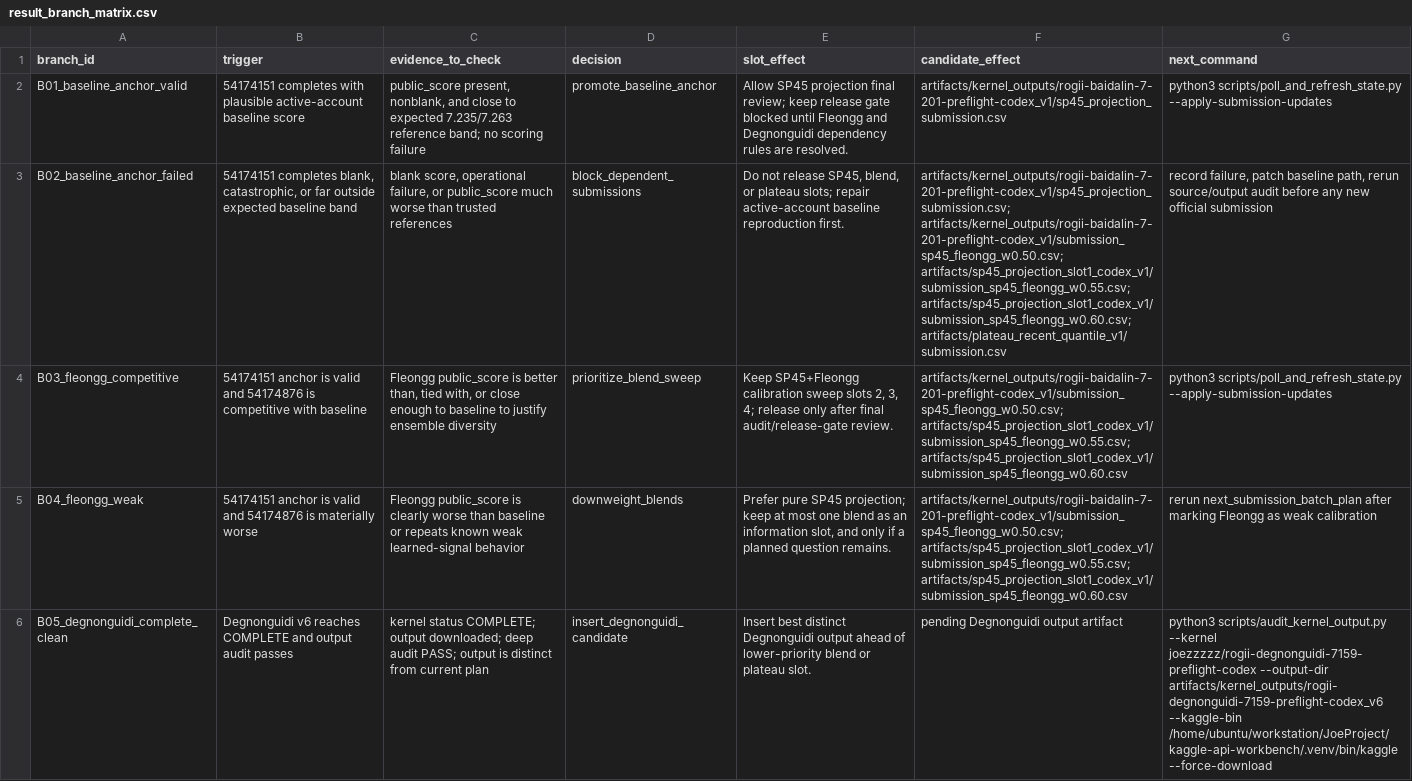
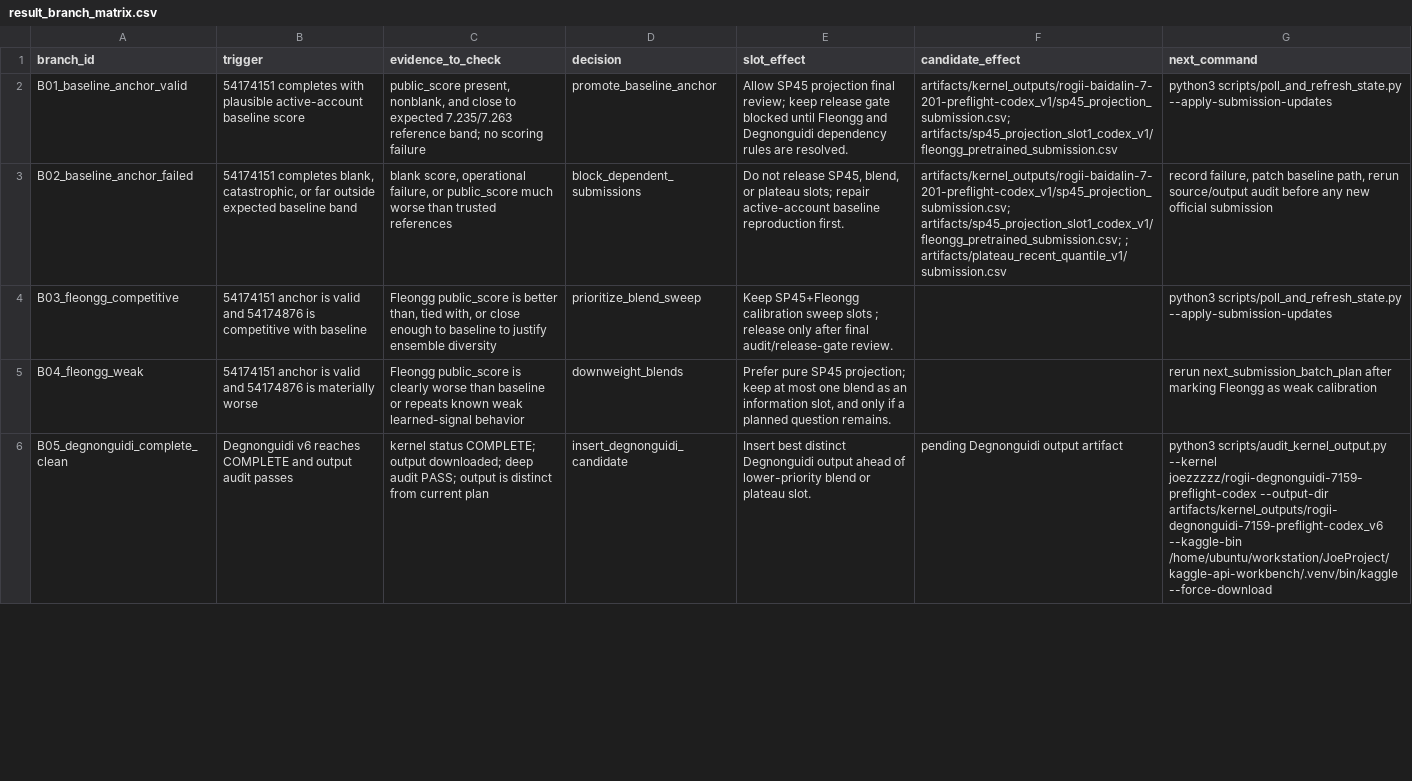
Before and after one commit to Marc0823/Kaggle-competition, a CSV file: experiments/result_branch_matrix.csv, drawn as a sheet; only a part is shown; the diff covers the shown part only; the diff names each change by its address in the sheet, - before the commit and + after, or states it on an @@ line.

```diff
--- a/experiments/result_branch_matrix.csv
+++ b/experiments/result_branch_matrix.csv
-F2 (candidate_effect): artifacts/kernel_outputs/rogii-baidalin-7-201-preflight-codex_v1/sp45_projection_submission.csv
+F2 (candidate_effect): artifacts/kernel_outputs/rogii-baidalin-7-201-preflight-codex_v1/sp45_projection_submission.csv; artifacts/sp45_projection_slot1_codex_v1/fleongg_pretrained_submission.csv
-F3 (candidate_effect): artifacts/kernel_outputs/rogii-baidalin-7-201-preflight-codex_v1/sp45_projection_submission.csv; artifacts/kernel_outputs/rogii-baidalin-7-201-preflight-codex_v1/submission_sp45_fleongg_w0.50.csv; artifacts/sp45_projection_slot1_codex_v1/submission_sp45_fleongg_w0.55.csv; artifacts/sp45_projection_slot1_codex_v1/submission_sp45_fleongg_w0.60.csv; artifacts/plateau_recent_quantile_v1/submission.csv
+F3 (candidate_effect): artifacts/kernel_outputs/rogii-baidalin-7-201-preflight-codex_v1/sp45_projection_submission.csv; artifacts/sp45_projection_slot1_codex_v1/fleongg_pretrained_submission.csv; ; artifacts/plateau_recent_quantile_v1/submission.csv
-E4 (slot_effect): …sweep slots 2, 3, 4; release only…
+E4 (slot_effect): …sweep slots ; release only…
-F4:F5 (candidate_effect): artifacts/kernel_outputs/rogii-baidalin-7-201-preflight-codex_v1/submission_sp45_fleongg_w0.50.csv; artifacts/sp45_projection_slot1_codex_v1/submission_sp45_fleongg_w0.55.csv; artifacts/sp45_projection_slot1_codex_v1/submission_sp45_fleongg_w0.60.csv
+F4:F5 (candidate_effect): (empty)
```
Also changed, not shown: 2 edited cells elsewhere in this file, experiments/planned_candidate_diversity.csv, experiments/planned_slot_contingency.csv, 45 other files.
